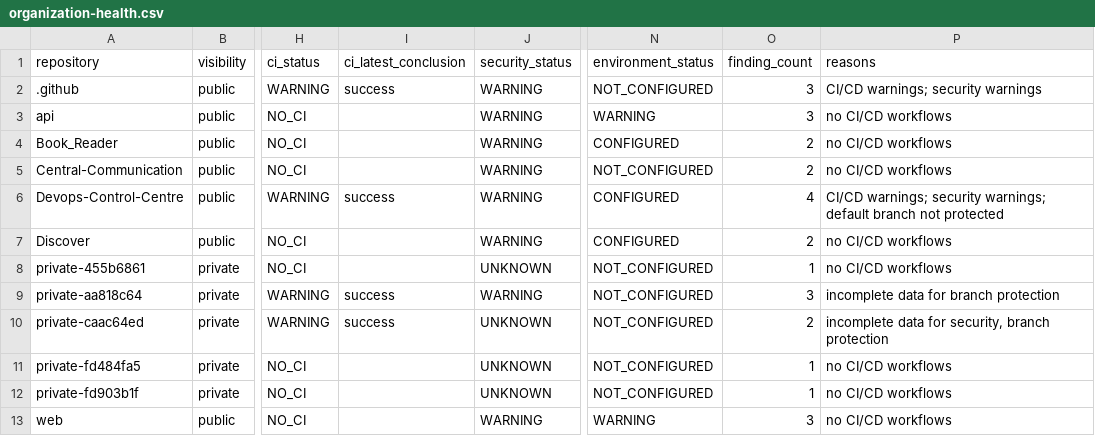
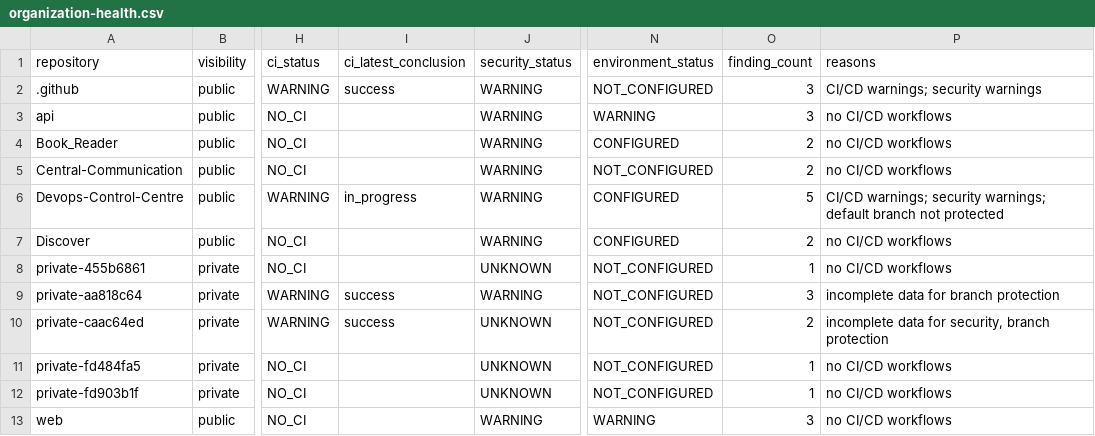
Before and after one commit to Go-Satish-Labs/Devops-Control-Centre, a CSV file: reports/organization-health.csv, drawn as a sheet; only a part is shown, gaps mark what is left out; the diff names each change by its address in the sheet, - before the commit and + after, or states it on an @@ line.

```diff
--- a/reports/organization-health.csv
+++ b/reports/organization-health.csv
-I6 (ci_latest_conclusion): success
+I6 (ci_latest_conclusion): in_progress
-O6 (finding_count): 4
+O6 (finding_count): 5
```
Also changed, not shown: 4 other files.
